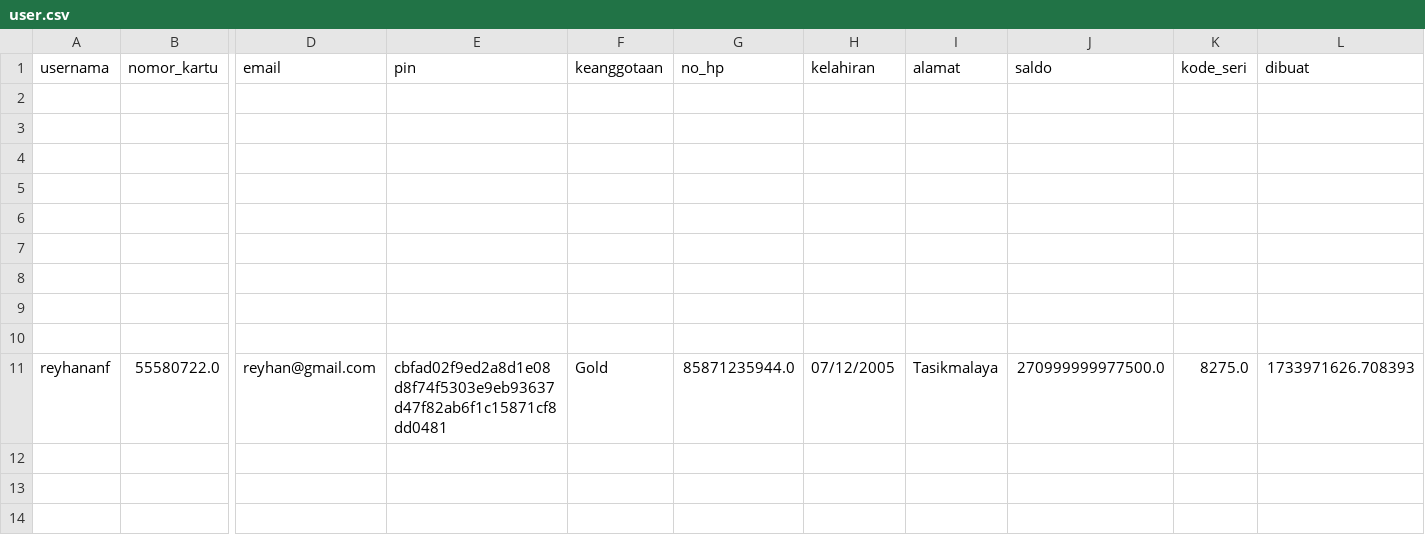
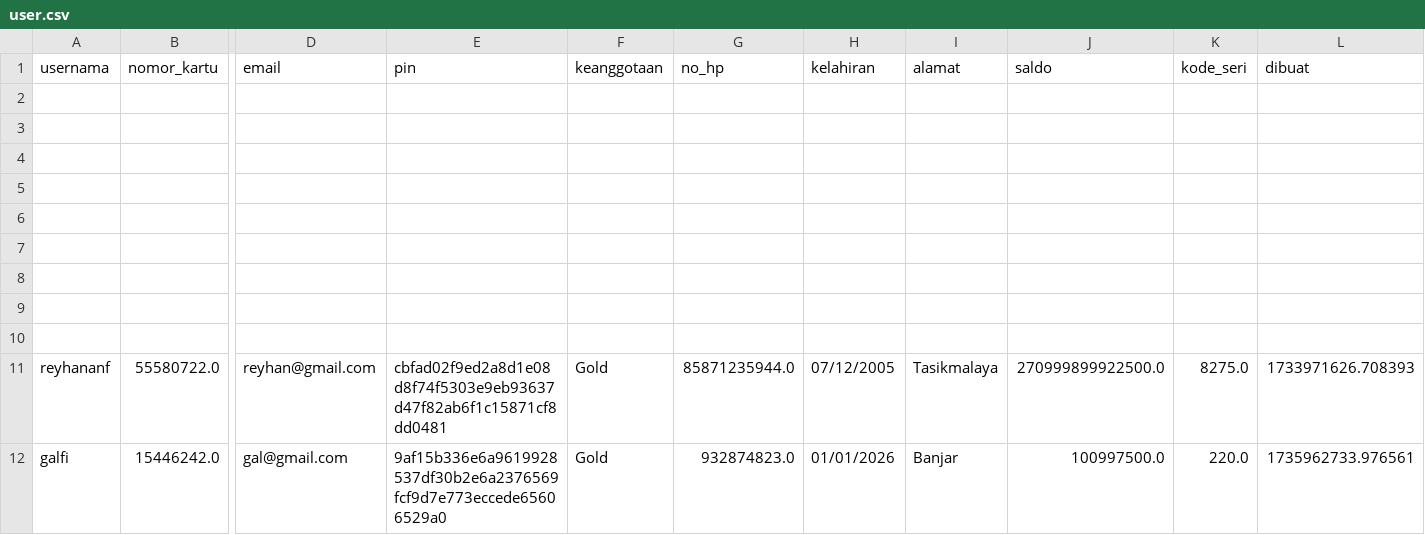
Before and after one commit to ReyhanAnf/atm-bank-aja, a CSV file: data/user.csv, drawn as a sheet; only a part is shown, gaps mark what is left out; rows hold the shown columns only; the diff names each change by its address in the sheet, - before the commit and + after, or states it on an @@ line.

```diff
--- a/data/user.csv
+++ b/data/user.csv
-J11 (saldo): 270999999977500.0
+J11 (saldo): 270999899922500.0
+row 12: galfi | 15446242.0 | gal@gmail.com | 9af15b336e6a9619928537df30b2e6a2376569fcf9d7e773eccede65606529a0 | Gold | 932874823.0 | 01/01/2026 | Banjar | 100997500.0 | 220.0 | 1735962733.976561
```
Also changed, not shown: data/transaksi.csv, 4 other files.
